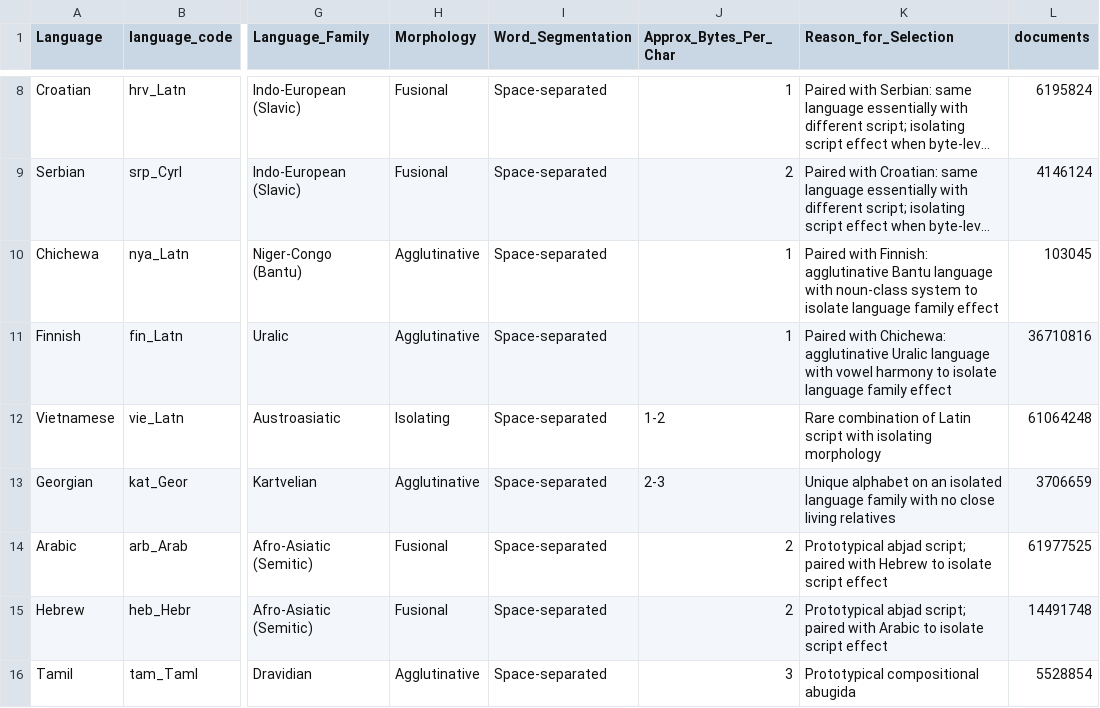
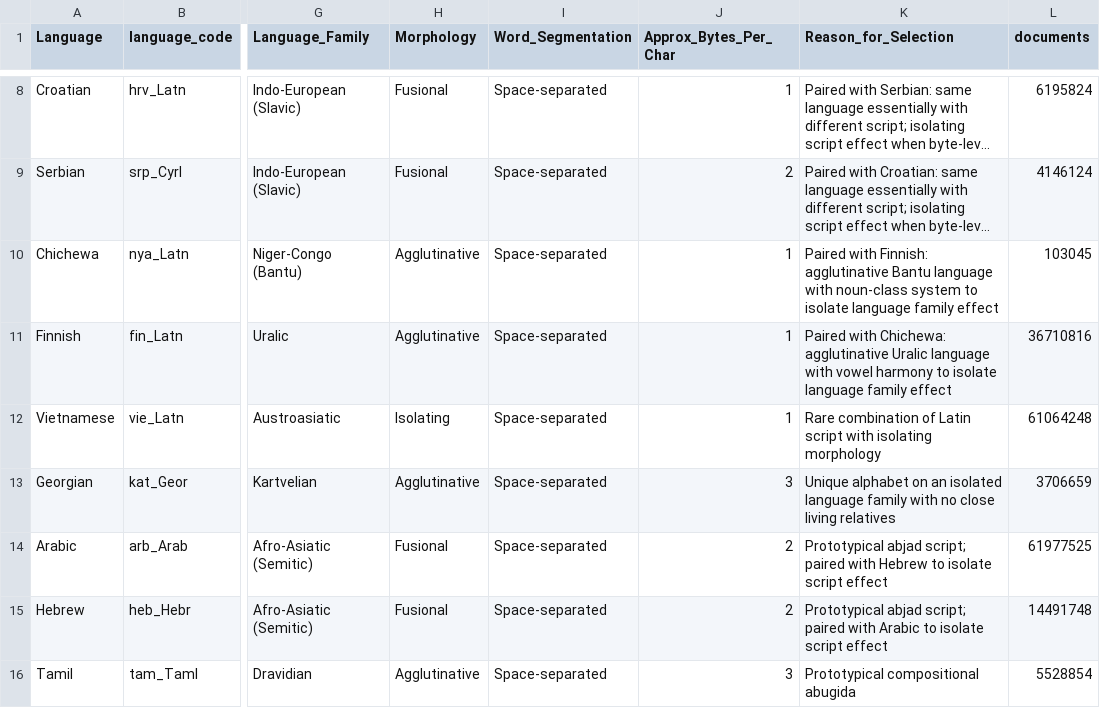
Before and after one commit to dominic-fischer/blt-master-thesis, a CSV file: training_setup/langs/langs_chosen.csv, drawn as a sheet; only a part is shown, gaps mark what is left out; long unchanged cells end in …; the diff names each change by its address in the sheet, - before the commit and + after, or states it on an @@ line.

```diff
--- a/training_setup/langs/langs_chosen.csv
+++ b/training_setup/langs/langs_chosen.csv
-J12 (Approx_Bytes_Per_Char): 1-2
+J12 (Approx_Bytes_Per_Char): 1
-J13 (Approx_Bytes_Per_Char): 2-3
+J13 (Approx_Bytes_Per_Char): 3
```
Also changed, not shown: 14 other files.
